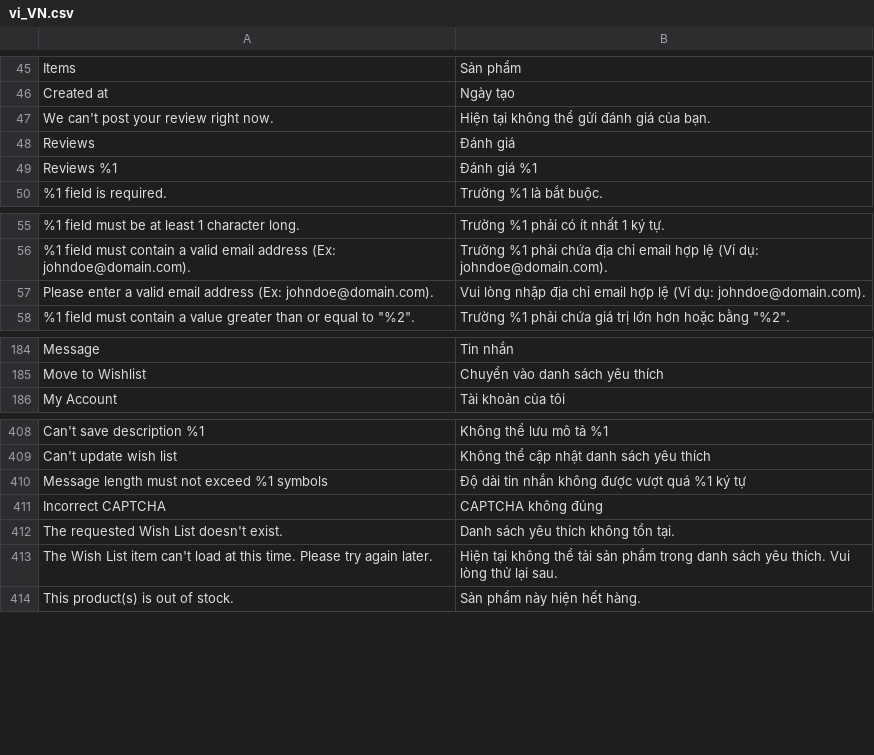
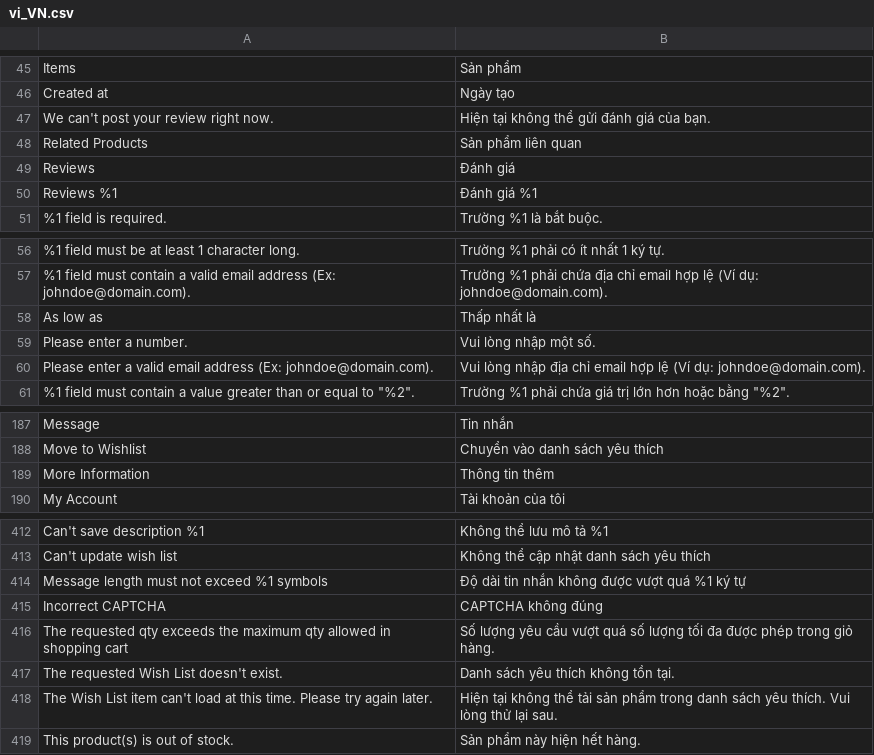
Before and after one commit to secomm-dev/slaunchpad, a CSV file: app/design/frontend/Secomm/launchpad/i18n/vi_VN.csv, drawn as a sheet; only a part is shown, gaps mark what is left out; the diff names each change by its address in the sheet, - before the commit and + after, or states it on an @@ line.

```diff
--- a/app/design/frontend/Secomm/launchpad/i18n/vi_VN.csv
+++ b/app/design/frontend/Secomm/launchpad/i18n/vi_VN.csv
+row 48: Related Products | Sản phẩm liên quan
+row 58: As low as | Thấp nhất là
+row 59: Please enter a number. | Vui lòng nhập một số.
+row 189: More Information | Thông tin thêm
+row 416: The requested qty exceeds the maximum qty allowed in shopping cart | Số lượng yêu cầu vượt quá số lượng tối đa được phép trong giỏ hàng.
```
Also changed, not shown: .ai/templates/estimation-tracking.csv, app/design/frontend/Secomm/launchpad/i18n/en_US.csv, 17 other files.
